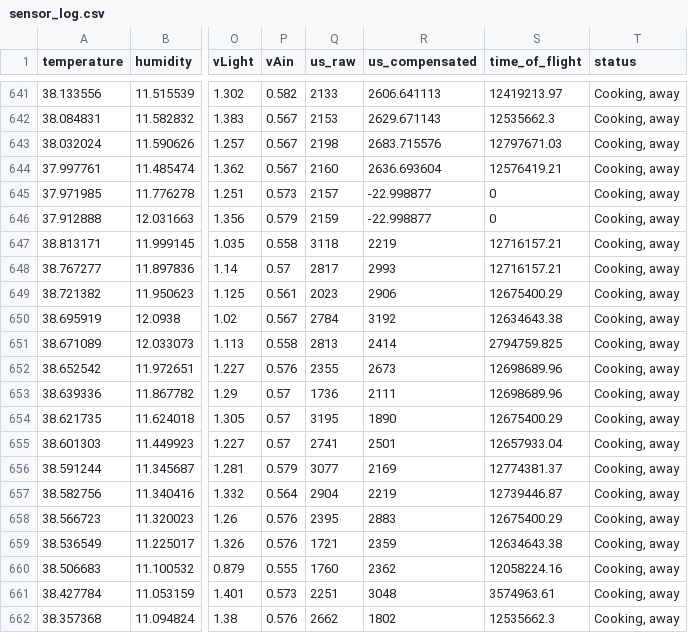
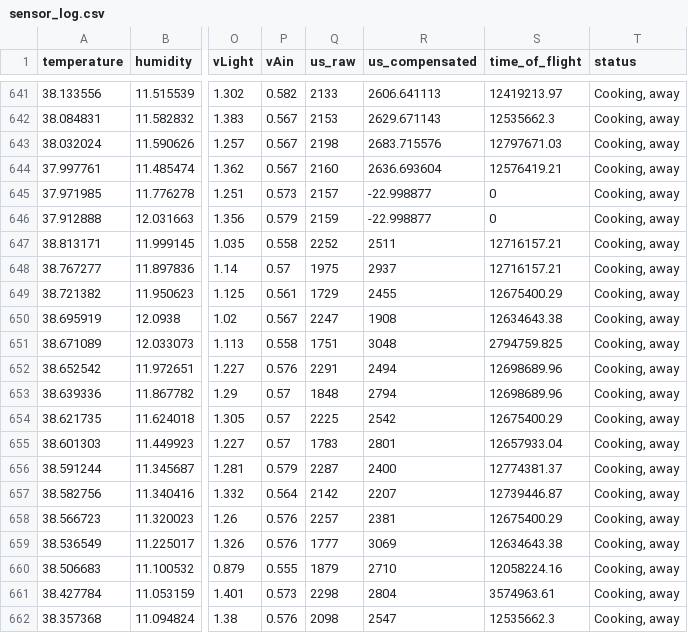
Before and after one commit to DravenCat/SensorReader, a CSV file: sensor_log.csv, drawn as a sheet; only a part is shown, gaps mark what is left out; the diff covers the shown part only; the diff names each change by its address in the sheet, - before the commit and + after, or states it on an @@ line.

```diff
--- a/sensor_log.csv
+++ b/sensor_log.csv
-Q647 (us_raw): 3118
+Q647 (us_raw): 2252
-R647 (us_compensated): 2219
+R647 (us_compensated): 2511
-Q648 (us_raw): 2817
+Q648 (us_raw): 1975
-R648 (us_compensated): 2993
+R648 (us_compensated): 2937
-Q649 (us_raw): 2023
+Q649 (us_raw): 1729
-R649 (us_compensated): 2906
+R649 (us_compensated): 2455
-Q650 (us_raw): 2784
+Q650 (us_raw): 2247
-R650 (us_compensated): 3192
+R650 (us_compensated): 1908
-Q651 (us_raw): 2813
+Q651 (us_raw): 1751
-R651 (us_compensated): 2414
+R651 (us_compensated): 3048
-Q652 (us_raw): 2355
+Q652 (us_raw): 2291
-R652 (us_compensated): 2673
+R652 (us_compensated): 2494
-Q653 (us_raw): 1736
+Q653 (us_raw): 1848
-R653 (us_compensated): 2111
+R653 (us_compensated): 2794
-Q654 (us_raw): 3195
+Q654 (us_raw): 2225
-R654 (us_compensated): 1890
+R654 (us_compensated): 2542
-Q655 (us_raw): 2741
+Q655 (us_raw): 1783
-R655 (us_compensated): 2501
+R655 (us_compensated): 2801
-Q656 (us_raw): 3077
+Q656 (us_raw): 2287
-R656 (us_compensated): 2169
+R656 (us_compensated): 2400
-Q657 (us_raw): 2904
+Q657 (us_raw): 2142
-R657 (us_compensated): 2219
+R657 (us_compensated): 2207
-Q658 (us_raw): 2395
+Q658 (us_raw): 2257
-R658 (us_compensated): 2883
+R658 (us_compensated): 2381
-Q659 (us_raw): 1721
+Q659 (us_raw): 1777
-R659 (us_compensated): 2359
+R659 (us_compensated): 3069
-Q660 (us_raw): 1760
+Q660 (us_raw): 1879
-R660 (us_compensated): 2362
+R660 (us_compensated): 2710
-Q661 (us_raw): 2251
+Q661 (us_raw): 2298
-R661 (us_compensated): 3048
+R661 (us_compensated): 2804
-Q662 (us_raw): 2662
+Q662 (us_raw): 2098
-R662 (us_compensated): 1802
+R662 (us_compensated): 2547
```
Also changed, not shown: 50 edited cells elsewhere in this file, 1 other file.
